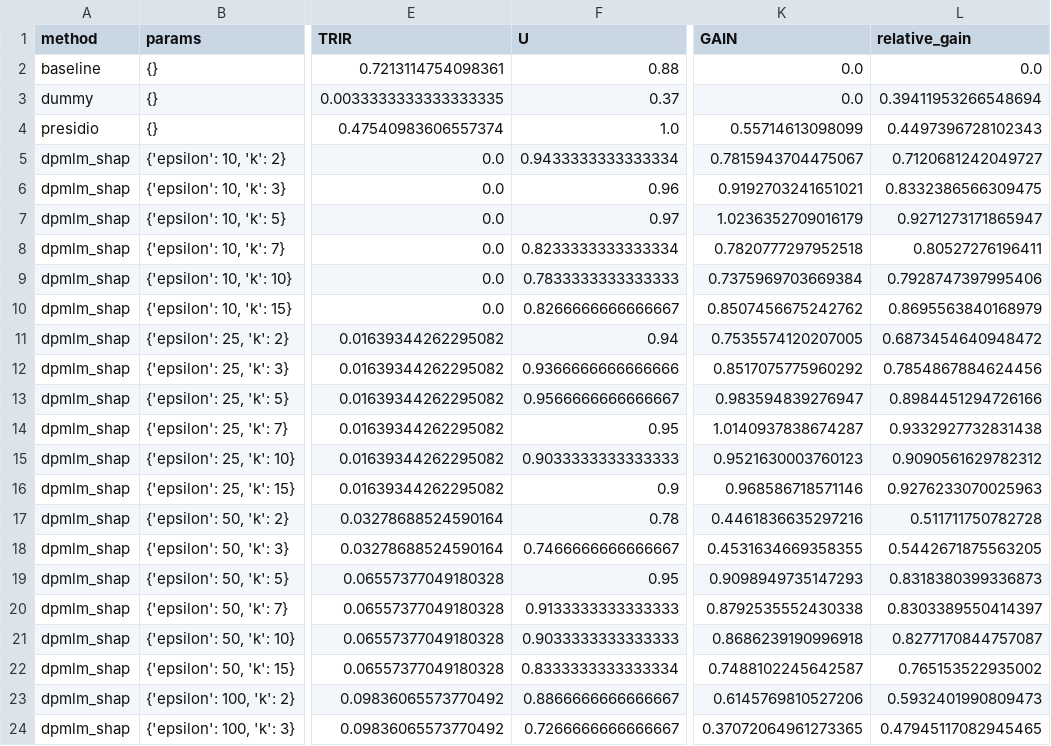
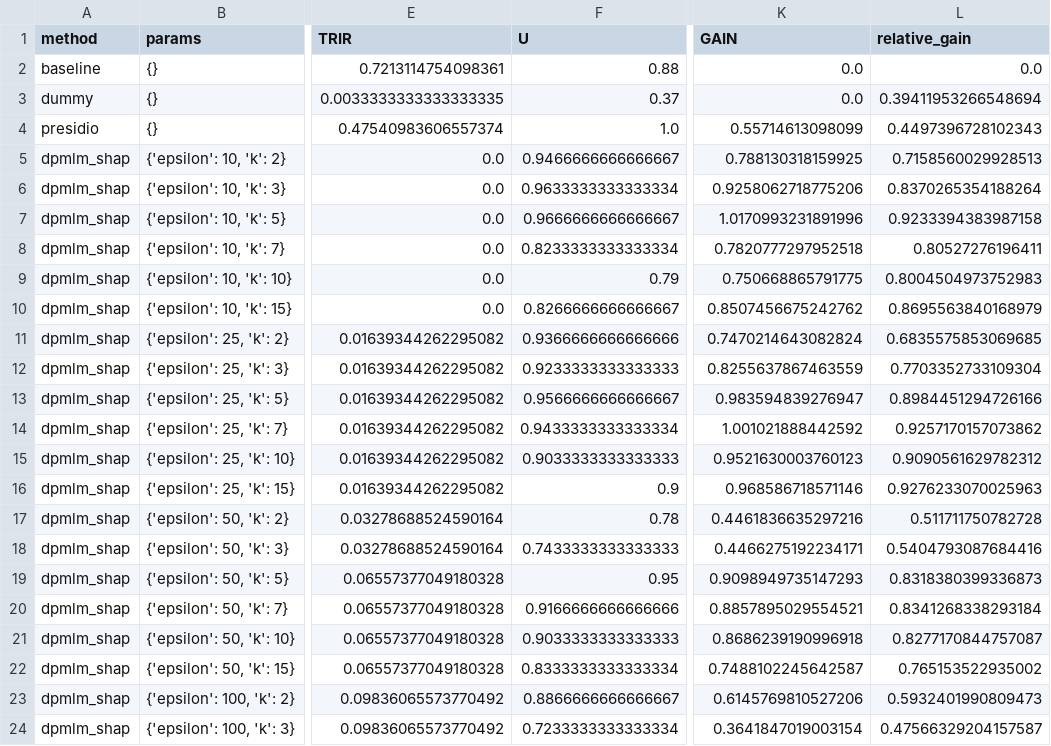
Before and after one commit to yamaceay/dp, a CSV file: mds/rat_bench/meta_token_level_rewriters_with_threshold_k.csv, drawn as a sheet; only a part is shown, gaps mark what is left out; the diff covers the shown part only; the diff names each change by its address in the sheet, - before the commit and + after, or states it on an @@ line.

```diff
--- a/mds/rat_bench/meta_token_level_rewriters_with_threshold_k.csv
+++ b/mds/rat_bench/meta_token_level_rewriters_with_threshold_k.csv
-F5 (U): 0.9433333333333334
+F5 (U): 0.9466666666666667
-K5 (GAIN): 0.7815943704475067
+K5 (GAIN): 0.788130318159925
-L5 (relative_gain): 0.7120681242049727
+L5 (relative_gain): 0.7158560029928513
-F6 (U): 0.96
+F6 (U): 0.9633333333333334
-K6 (GAIN): 0.9192703241651021
+K6 (GAIN): 0.9258062718775206
-L6 (relative_gain): 0.8332386566309475
+L6 (relative_gain): 0.8370265354188264
-F7 (U): 0.97
+F7 (U): 0.9666666666666667
-K7 (GAIN): 1.0236352709016179
+K7 (GAIN): 1.0170993231891996
-L7 (relative_gain): 0.9271273171865947
+L7 (relative_gain): 0.9233394383987158
-F9 (U): 0.7833333333333333
+F9 (U): 0.79
-K9 (GAIN): 0.7375969703669384
+K9 (GAIN): 0.750668865791775
-L9 (relative_gain): 0.7928747397995406
+L9 (relative_gain): 0.8004504973752983
-F11 (U): 0.94
+F11 (U): 0.9366666666666666
-K11 (GAIN): 0.7535574120207005
+K11 (GAIN): 0.7470214643082824
-L11 (relative_gain): 0.6873454640948472
+L11 (relative_gain): 0.6835575853069685
-F12 (U): 0.9366666666666666
+F12 (U): 0.9233333333333333
-K12 (GAIN): 0.8517075775960292
+K12 (GAIN): 0.8255637867463559
-L12 (relative_gain): 0.7854867884624456
+L12 (relative_gain): 0.7703352733109304
-F14 (U): 0.95
+F14 (U): 0.9433333333333334
-K14 (GAIN): 1.0140937838674287
+K14 (GAIN): 1.001021888442592
-L14 (relative_gain): 0.9332927732831438
+L14 (relative_gain): 0.9257170157073862
-F18 (U): 0.7466666666666667
+F18 (U): 0.7433333333333333
-K18 (GAIN): 0.4531634669358355
+K18 (GAIN): 0.4466275192234171
-L18 (relative_gain): 0.5442671875563205
+L18 (relative_gain): 0.5404793087684416
-F20 (U): 0.9133333333333333
+F20 (U): 0.9166666666666666
-K20 (GAIN): 0.8792535552430338
+K20 (GAIN): 0.8857895029554521
-L20 (relative_gain): 0.8303389550414397
+L20 (relative_gain): 0.8341268338293184
-F24 (U): 0.7266666666666667
+F24 (U): 0.7233333333333334
-K24 (GAIN): 0.37072064961273365
+K24 (GAIN): 0.3641847019003154
-L24 (relative_gain): 0.47945117082945465
+L24 (relative_gain): 0.47566329204157587
```
Also changed, not shown: 5 added rows and 15 edited cells elsewhere in this file, mds/rat_bench/logs.csv, mds/rat_bench/meta_logs.csv, 25 other files.
